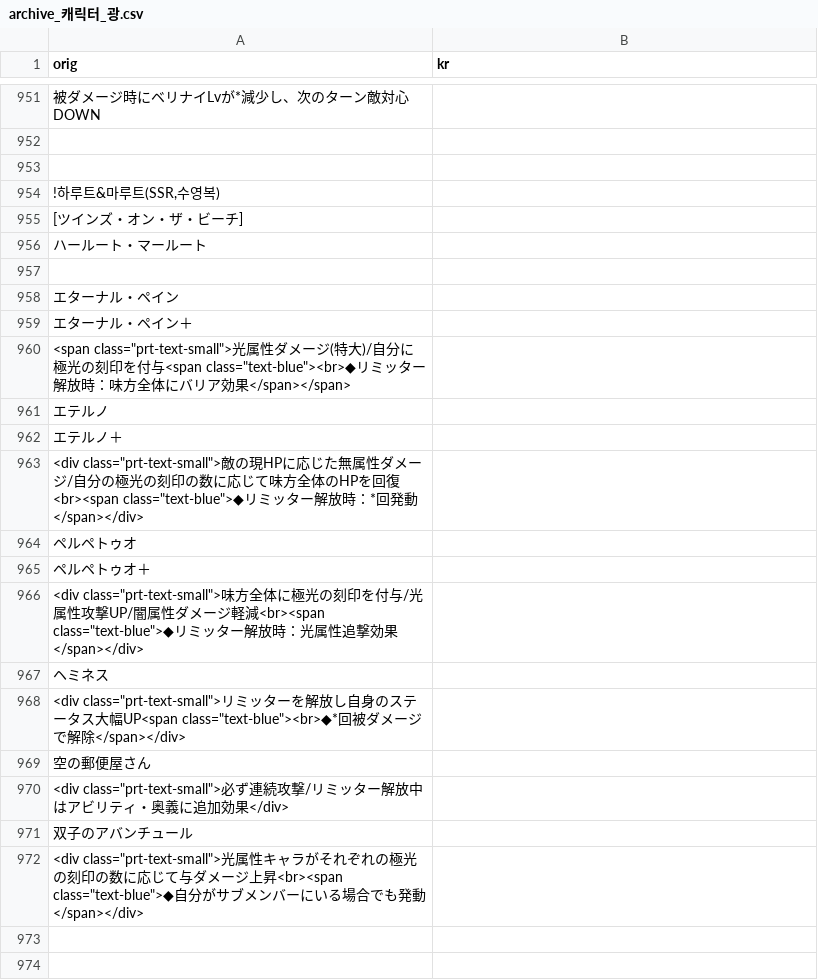
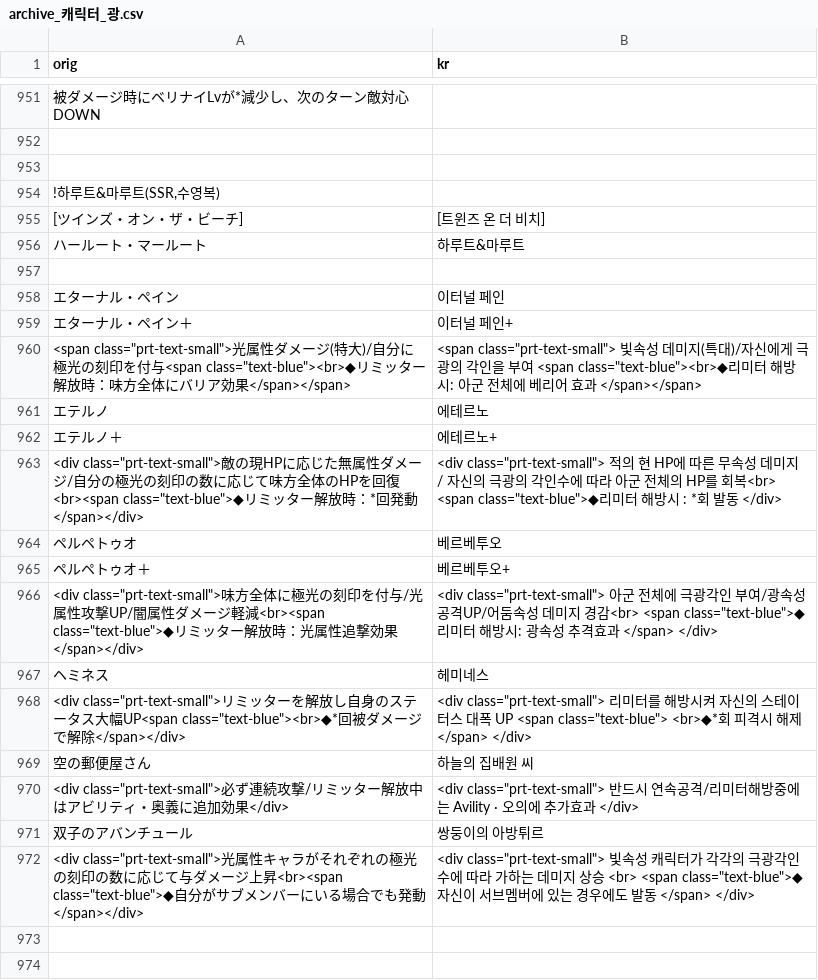
Before and after one commit to sidewinderk/gbfTransKor, a CSV file: cache/archive_캐릭터_광.csv, drawn as a sheet; only a part is shown, gaps mark what is left out; the diff names each change by its address in the sheet, - before the commit and + after, or states it on an @@ line.

```diff
--- a/cache/archive_캐릭터_광.csv
+++ b/cache/archive_캐릭터_광.csv
-B955 (kr): (empty)
+B955 (kr): [트윈즈 온 더 비치]
-B956 (kr): (empty)
+B956 (kr): 하루트&마루트
-B958 (kr): (empty)
+B958 (kr): 이터널 페인
-B959 (kr): (empty)
+B959 (kr): 이터널 페인+
-B960 (kr): (empty)
+B960 (kr): <span class="prt-text-small"> 빛속성 데미지(특대)/자신에게 극광의 각인을 부여 <span class="text-blue"><br>◆리미터 해방시: 아군 전체에 베리어 효과 </span></span>
-B961 (kr): (empty)
+B961 (kr): 에테르노
-B962 (kr): (empty)
+B962 (kr): 에테르노+
-B963 (kr): (empty)
+B963 (kr): <div class="prt-text-small"> 적의 현 HP에 따른 무속성 데미지 / 자신의 극광의 각인수에 따라 아군 전체의 HP를 회복<br> <span class="text-blue">◆리미터 해방시 : *회 발동 </div>
-B964 (kr): (empty)
+B964 (kr): 베르베투오
-B965 (kr): (empty)
+B965 (kr): 베르베투오+
-B966 (kr): (empty)
+B966 (kr): <div class="prt-text-small"> 아군 전체에 극광각인 부여/광속성 공격UP/어둠속성 데미지 경감<br> <span class="text-blue">◆리미터 해방시: 광속성 추격효과 </span> </div>
-B967 (kr): (empty)
+B967 (kr): 헤미네스
-B968 (kr): (empty)
+B968 (kr): <div class="prt-text-small"> 리미터를 해방시켜 자신의 스테이터스 대폭 UP <span class="text-blue"> <br>◆*회 피격시 해제 </span> </div>
-B969 (kr): (empty)
+B969 (kr): 하늘의 집배원 씨
-B970 (kr): (empty)
+B970 (kr): <div class="prt-text-small"> 반드시 연속공격/리미터해방중에는 Avility · 오의에 추가효과 </div>
-B971 (kr): (empty)
+B971 (kr): 쌍둥이의 아방튀르
-B972 (kr): (empty)
+B972 (kr): <div class="prt-text-small"> 빛속성 캐릭터가 각각의 극광각인 수에 따라 가하는 데미지 상승 <br> <span class="text-blue">◆ 자신이 서브멤버에 있는 경우에도 발동 </span> </div>
```
Also changed, not shown: 1 other file.
